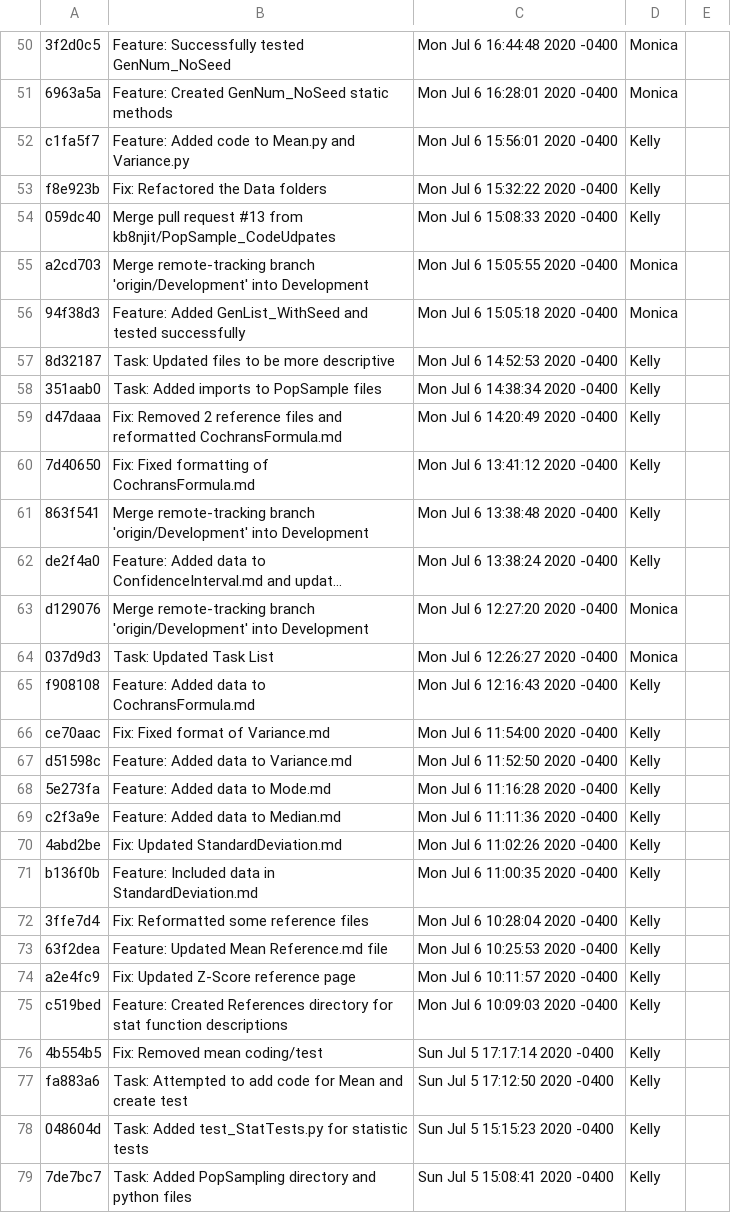
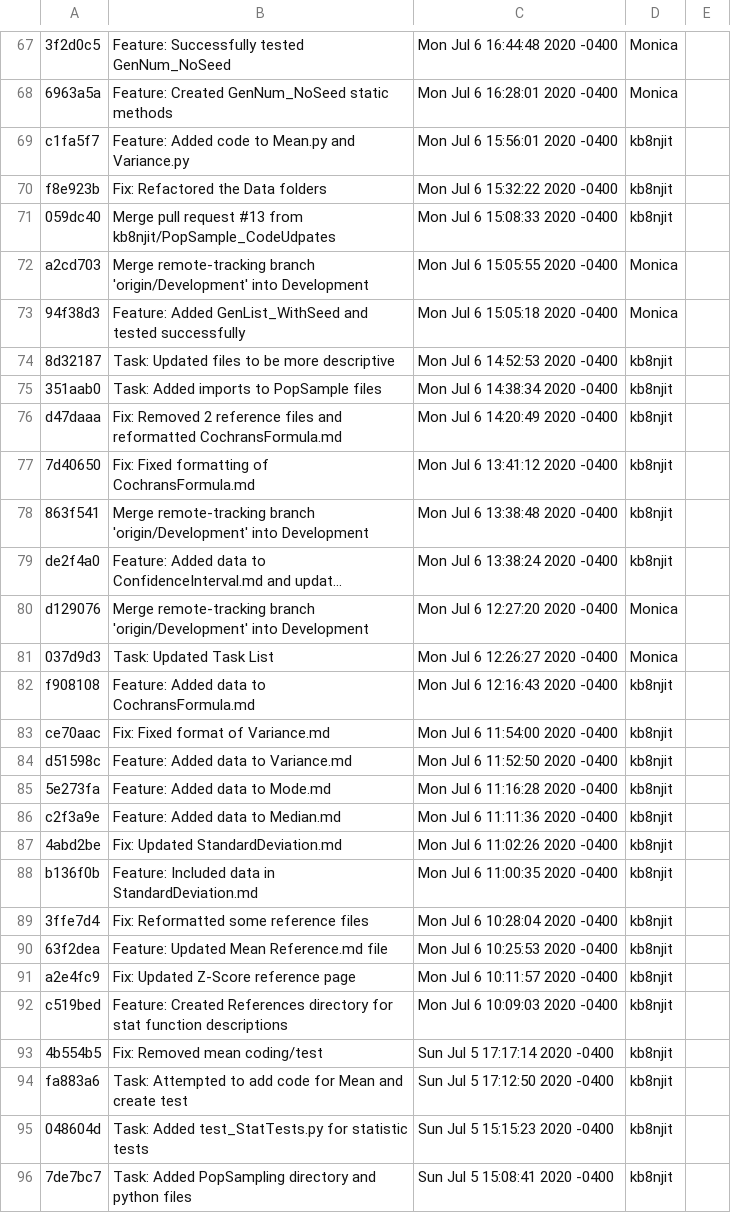
Before and after one commit to ryanmelink/StatisticsCalculator, a CSV file: log.csv, drawn as a sheet; only a part is shown, gaps mark what is left out; long unchanged cells end in …; addresses are those after the commit; the diff covers the shown part only; the diff names each change by its address in the sheet, - before the commit and + after, or states it on an @@ line.

```diff
--- a/log.csv
+++ b/log.csv
-D69:D71: Kelly
+D69:D71: kb8njit
-D74:D79: Kelly
+D74:D79: kb8njit
-D82:D96: Kelly
+D82:D96: kb8njit
```
Also changed, not shown: 18 added rows, 1 removed row and 50 edited cells elsewhere in this file, 6 other files.
